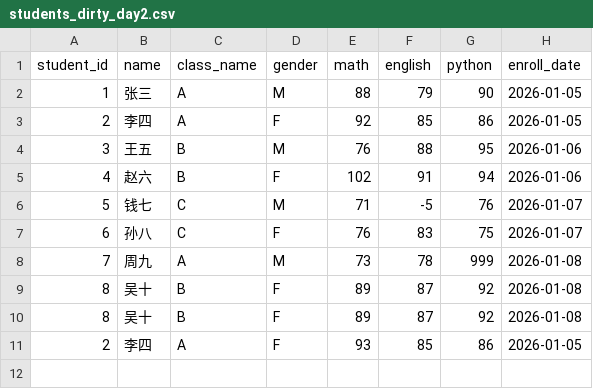
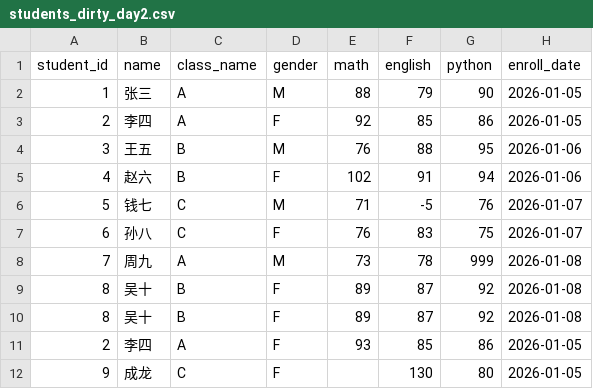
Before and after one commit to huixu3345-alt/data_analysis_learning, a CSV file: 01_python_pandas/data/students_dirty_day2.csv, drawn as a sheet.

```diff
--- a/01_python_pandas/data/students_dirty_day2.csv
+++ b/01_python_pandas/data/students_dirty_day2.csv
@@ -11 +11,2 @@ student_id,name,class_name,gender,math,english,python,enroll_date
 2,李四,A,F,93,85,86,2026-01-05
+9,成龙,C,F,,130,80,2026-01-05
```
Also changed, not shown: 1 other file.
